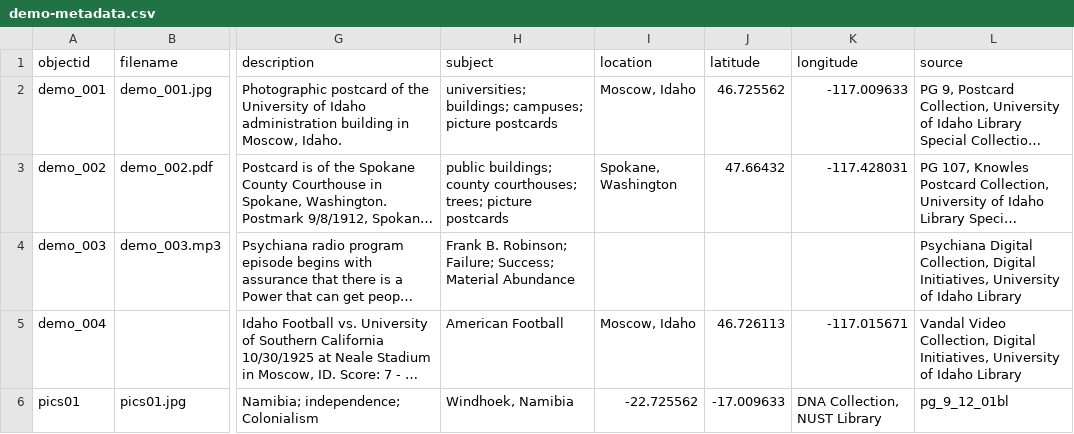
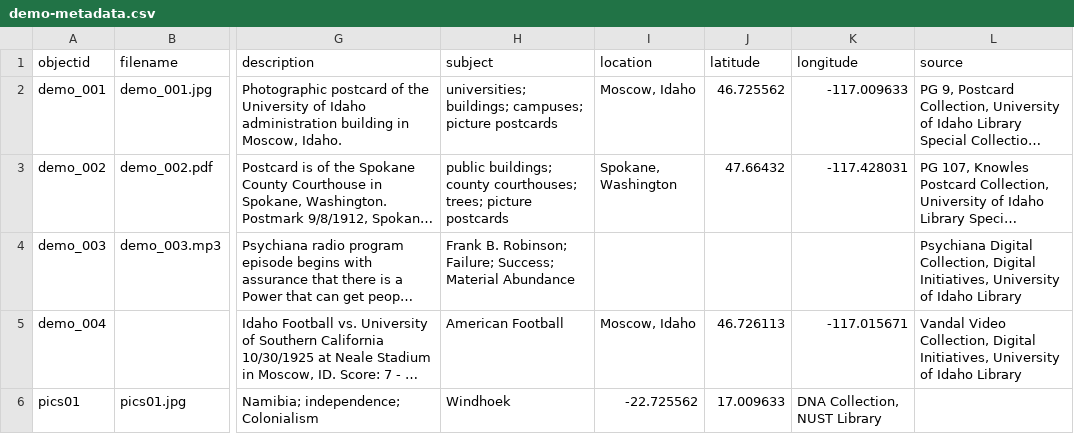
Before and after one commit to evanwill/independence-namibia-1, a CSV file: _data/demo-metadata.csv, drawn as a sheet; only a part is shown, gaps mark what is left out; long unchanged cells end in …; the diff names each change by its address in the sheet, - before the commit and + after, or states it on an @@ line.

Commit message:
Update demo-metadata.csv

```diff
--- a/_data/demo-metadata.csv
+++ b/_data/demo-metadata.csv
-H6 (subject): Windhoek, Namibia
+H6 (subject): Windhoek
-J6 (latitude): -17.009633
+J6 (latitude): 17.009633
-L6 (source): pg_9_12_01bl
+L6 (source): (empty)
```
